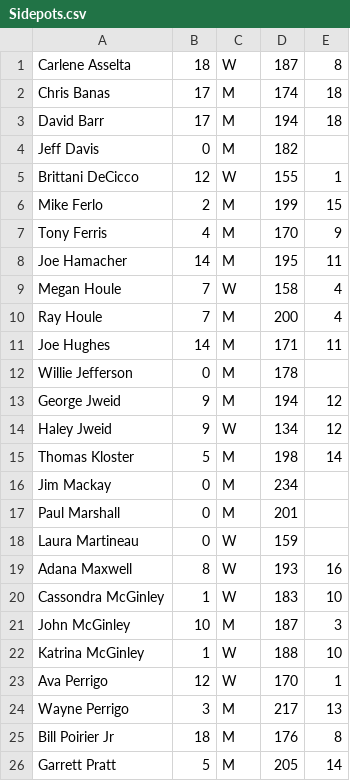
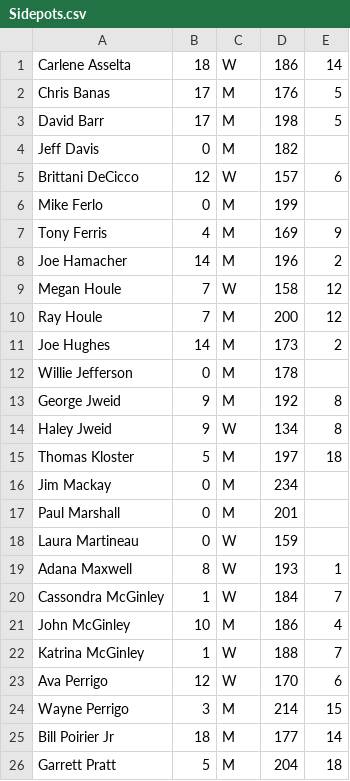
Before and after one commit to perrigow/doubles, a CSV file: assets/fetch/Sidepots.csv, drawn as a sheet; only a part is shown; the diff covers the shown part only.

```diff
--- a/assets/fetch/Sidepots.csv
+++ b/assets/fetch/Sidepots.csv
@@ -1,16 +1,16 @@
-"Carlene Asselta","18","W","187","8"
-"Chris Banas","17","M","174","18"
-"David Barr","17","M","194","18"
+"Carlene Asselta","18","W","186","14"
+"Chris Banas","17","M","176","5"
+"David Barr","17","M","198","5"
 "Jeff Davis","0","M","182",""
-"Brittani DeCicco","12","W","155","1"
-"Mike Ferlo","2","M","199","15"
-"Tony Ferris","4","M","170","9"
-"Joe Hamacher","14","M","195","11"
-"Megan Houle","7","W","158","4"
-"Ray Houle","7","M","200","4"
-"Joe Hughes","14","M","171","11"
+"Brittani DeCicco","12","W","157","6"
+"Mike Ferlo","0","M","199",""
+"Tony Ferris","4","M","169","9"
+"Joe Hamacher","14","M","196","2"
+"Megan Houle","7","W","158","12"
+"Ray Houle","7","M","200","12"
+"Joe Hughes","14","M","173","2"
 "Willie Jefferson","0","M","178",""
-"George Jweid","9","M","194","12"
-"Haley Jweid","9","W","134","12"
-"Thomas Kloster","5","M","198","14"
+"George Jweid","9","M","192","8"
+"Haley Jweid","9","W","134","8"
+"Thomas Kloster","5","M","197","18"
 "Jim Mackay","0","M","234",""
@@ -18,9 +18,9 @@
 "Laura Martineau","0","W","159",""
-"Adana Maxwell","8","W","193","16"
-"Cassondra McGinley","1","W","183","10"
-"John McGinley","10","M","187","3"
-"Katrina McGinley","1","W","188","10"
-"Ava Perrigo","12","W","170","1"
-"Wayne Perrigo","3","M","217","13"
-"Bill Poirier Jr","18","M","176","8"
-"Garrett Pratt","5","M","205","14"
+"Adana Maxwell","8","W","193","1"
+"Cassondra McGinley","1","W","184","7"
+"John McGinley","10","M","186","4"
+"Katrina McGinley","1","W","188","7"
+"Ava Perrigo","12","W","170","6"
+"Wayne Perrigo","3","M","214","15"
+"Bill Poirier Jr","18","M","177","14"
+"Garrett Pratt","5","M","204","18"
```
Also changed, not shown: 1 added row and 23 edited cells elsewhere in this file, 3 other files.
